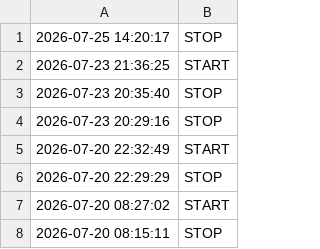
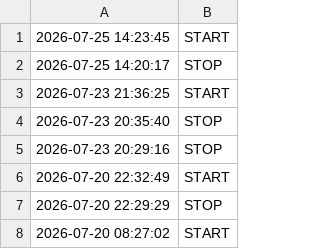
Before and after one commit to Elevationary/elevationary-main-site, a CSV file: docs/timelog.csv, drawn as a sheet; only a part is shown; the shorter side is filled out with more unchanged rows; the diff names each change by its address in the sheet, - before the commit and + after, or states it on an @@ line.

Commit message:
chore: update timelog [skip ci]

```diff
--- a/docs/timelog.csv
+++ b/docs/timelog.csv
+row 1: 2026-07-25 14:23:45 | START
```
